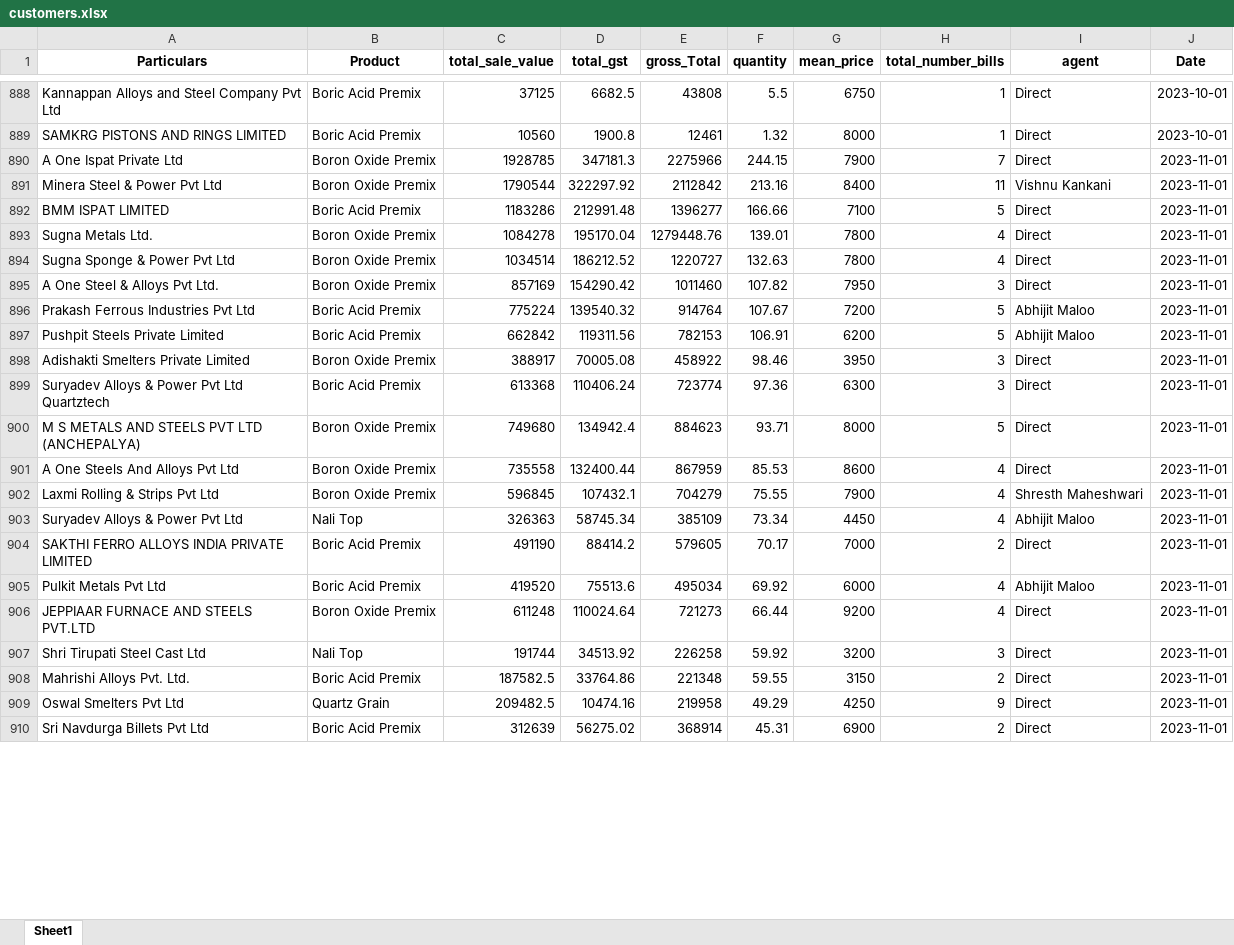
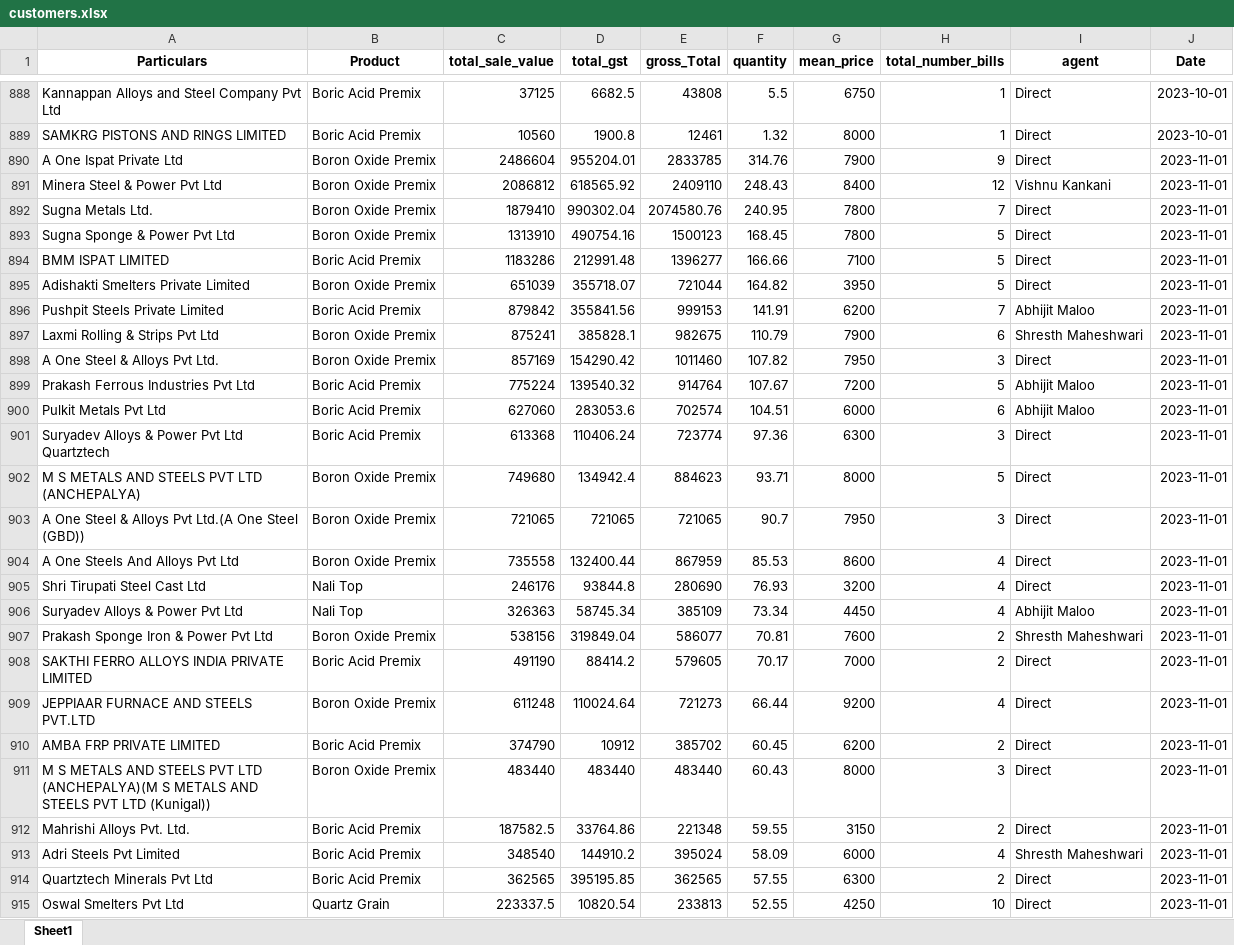
Before and after one commit to obhutara/SalesDashboard, an Excel workbook: src/customers.xlsx, sheet Sheet1, drawn as a sheet; only a part is shown, gaps mark what is left out; the shorter side is filled out with more unchanged rows; values as stored, in another font and other column widths than the file's, no borders; removed rows and columns are numbered as before the commit, all else as after; the diff covers the shown part only; the diff names each change by its address in the sheet, - before the commit and + after, or states it on an @@ line.

Commit message:
updated 30/11

```diff
--- a/src/customers.xlsx (sheet Sheet1)
+++ b/src/customers.xlsx (sheet Sheet1)
-C890 (total_sale_value): 1928785
+C890 (total_sale_value): 2486604
-D890 (total_gst): 347181.3
+D890 (total_gst): 955204.01
-E890 (gross_Total): 2275966
+E890 (gross_Total): 2833785
-F890 (quantity): 244.15
+F890 (quantity): 314.76
-H890 (total_number_bills): 7
+H890 (total_number_bills): 9
-C891 (total_sale_value): 1790544
+C891 (total_sale_value): 2086812
-D891 (total_gst): 322297.92
+D891 (total_gst): 618565.92
-E891 (gross_Total): 2112842
+E891 (gross_Total): 2409110
-F891 (quantity): 213.16
+F891 (quantity): 248.43
-H891 (total_number_bills): 11
+H891 (total_number_bills): 12
+row 892: Sugna Metals Ltd. | Boron Oxide Premix | 1879410 | 990302.04 | 2074580.76 | 240.95 | 7800 | 7 | Direct | 2023-11-01
+row 893: Sugna Sponge & Power Pvt Ltd | Boron Oxide Premix | 1313910 | 490754.16 | 1500123 | 168.45 | 7800 | 5 | Direct | 2023-11-01
-row 893: Sugna Metals Ltd. | Boron Oxide Premix | 1084278 | 195170.04 | 1279448.76 | 139.01 | 7800 | 4 | Direct | 2023-11-01
-row 894: Sugna Sponge & Power Pvt Ltd | Boron Oxide Premix | 1034514 | 186212.52 | 1220727 | 132.63 | 7800 | 4 | Direct | 2023-11-01
+row 895: Adishakti Smelters Private Limited | Boron Oxide Premix | 651039 | 355718.07 | 721044 | 164.82 | 3950 | 5 | Direct | 2023-11-01
+row 896: Pushpit Steels Private Limited | Boric Acid Premix | 879842 | 355841.56 | 999153 | 141.91 | 6200 | 7 | Abhijit Maloo | 2023-11-01
+row 897: Laxmi Rolling & Strips Pvt Ltd | Boron Oxide Premix | 875241 | 385828.1 | 982675 | 110.79 | 7900 | 6 | Shresth Maheshwari | 2023-11-01
-row 897: Pushpit Steels Private Limited | Boric Acid Premix | 662842 | 119311.56 | 782153 | 106.91 | 6200 | 5 | Abhijit Maloo | 2023-11-01
-row 898: Adishakti Smelters Private Limited | Boron Oxide Premix | 388917 | 70005.08 | 458922 | 98.46 | 3950 | 3 | Direct | 2023-11-01
+row 900: Pulkit Metals Pvt Ltd | Boric Acid Premix | 627060 | 283053.6 | 702574 | 104.51 | 6000 | 6 | Abhijit Maloo | 2023-11-01
+row 903: A One Steel & Alloys Pvt Ltd.(A One Steel (GBD)) | Boron Oxide Premix | 721065 | 721065 | 721065 | 90.7 | 7950 | 3 | Direct | 2023-11-01
-row 902: Laxmi Rolling & Strips Pvt Ltd | Boron Oxide Premix | 596845 | 107432.1 | 704279 | 75.55 | 7900 | 4 | Shresth Maheshwari | 2023-11-01
+row 905: Shri Tirupati Steel Cast Ltd | Nali Top | 246176 | 93844.8 | 280690 | 76.93 | 3200 | 4 | Direct | 2023-11-01
+row 907: Prakash Sponge Iron & Power Pvt Ltd | Boron Oxide Premix | 538156 | 319849.04 | 586077 | 70.81 | 7600 | 2 | Shresth Maheshwari | 2023-11-01
-row 905: Pulkit Metals Pvt Ltd | Boric Acid Premix | 419520 | 75513.6 | 495034 | 69.92 | 6000 | 4 | Abhijit Maloo | 2023-11-01
-row 907: Shri Tirupati Steel Cast Ltd | Nali Top | 191744 | 34513.92 | 226258 | 59.92 | 3200 | 3 | Direct | 2023-11-01
+row 910: AMBA FRP PRIVATE LIMITED | Boric Acid Premix | 374790 | 10912 | 385702 | 60.45 | 6200 | 2 | Direct | 2023-11-01
+row 911: M S METALS AND STEELS PVT LTD (ANCHEPALYA)(M S METALS AND STEELS PVT LTD (Kunigal)) | Boron Oxide Premix | 483440 | 483440 | 483440 | 60.43 | 8000 | 3 | Direct | 2023-11-01
-row 909: Oswal Smelters Pvt Ltd | Quartz Grain | 209482.5 | 10474.16 | 219958 | 49.29 | 4250 | 9 | Direct | 2023-11-01
+row 913: Adri Steels Pvt Limited | Boric Acid Premix | 348540 | 144910.2 | 395024 | 58.09 | 6000 | 4 | Shresth Maheshwari | 2023-11-01
+row 914: Quartztech Minerals Pvt Ltd | Boric Acid Premix | 362565 | 395195.85 | 362565 | 57.55 | 6300 | 2 | Direct | 2023-11-01
+row 915: Oswal Smelters Pvt Ltd | Quartz Grain | 223337.5 | 10820.54 | 233813 | 52.55 | 4250 | 10 | Direct | 2023-11-01
```
Also changed, not shown: 12 added rows and 3 removed rows elsewhere in this sheet.
